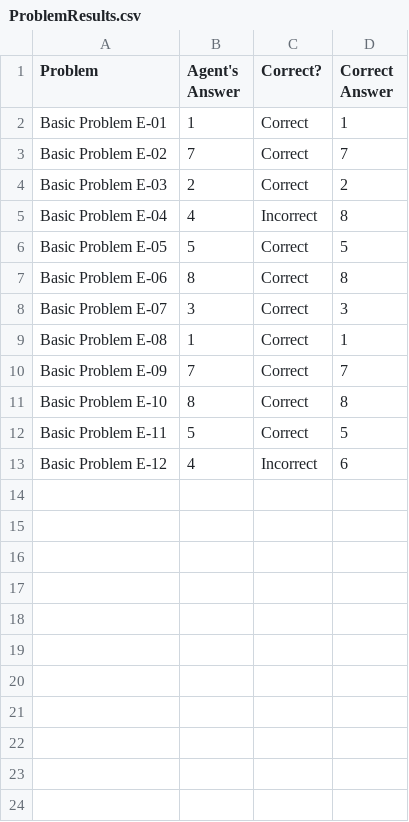
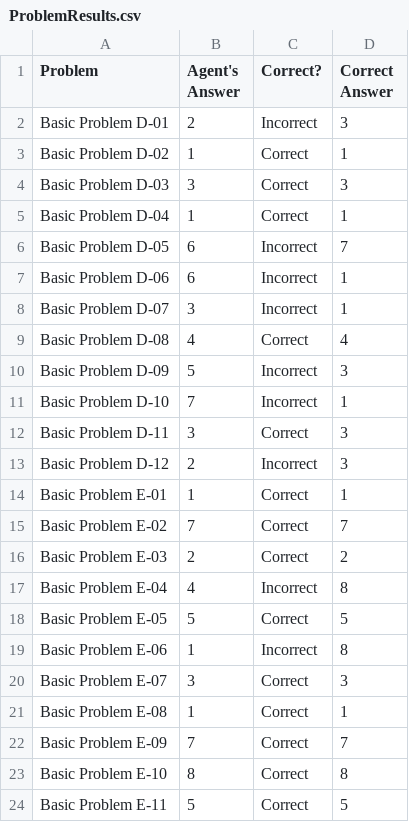
Before and after one commit to nmodi/ai-agent-, a CSV file: ProblemResults.csv, drawn as a sheet; only a part is shown; the shorter side is filled out with more unchanged rows.

```diff
--- a/ProblemResults.csv
+++ b/ProblemResults.csv
@@ -1,2 +1,14 @@
 Problem,Agent's Answer,Correct?,Correct Answer
+Basic Problem D-01,2,Incorrect,3
+Basic Problem D-02,1,Correct,1
+Basic Problem D-03,3,Correct,3
+Basic Problem D-04,1,Correct,1
+Basic Problem D-05,6,Incorrect,7
+Basic Problem D-06,6,Incorrect,1
+Basic Problem D-07,3,Incorrect,1
+Basic Problem D-08,4,Correct,4
+Basic Problem D-09,5,Incorrect,3
+Basic Problem D-10,7,Incorrect,1
+Basic Problem D-11,3,Correct,3
+Basic Problem D-12,2,Incorrect,3
 Basic Problem E-01,1,Correct,1
@@ -6,3 +18,3 @@ Basic Problem E-04,4,Incorrect,8
 Basic Problem E-05,5,Correct,5
-Basic Problem E-06,8,Correct,8
+Basic Problem E-06,1,Incorrect,8
 Basic Problem E-07,3,Correct,3
```
Also changed, not shown: 6 other files.
